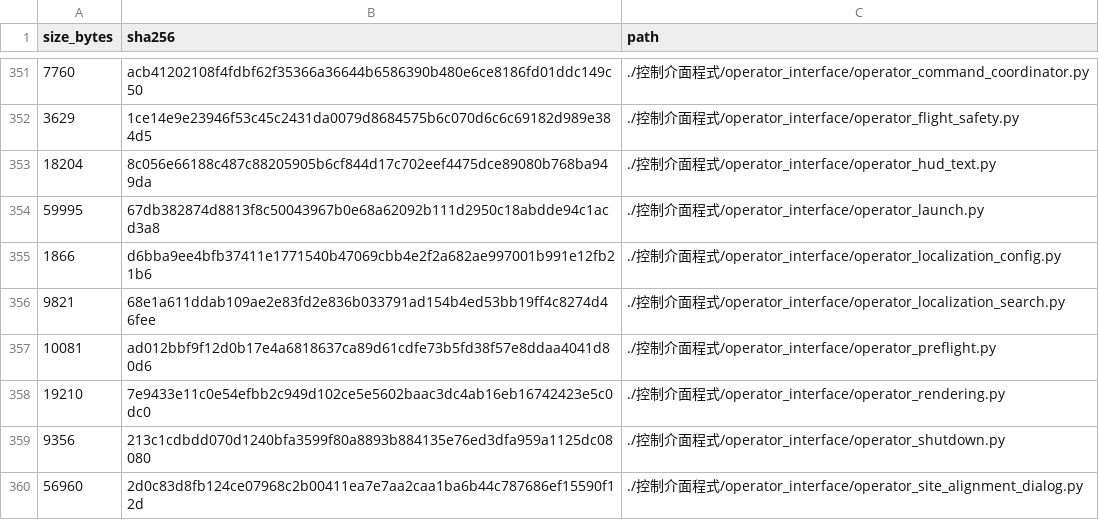
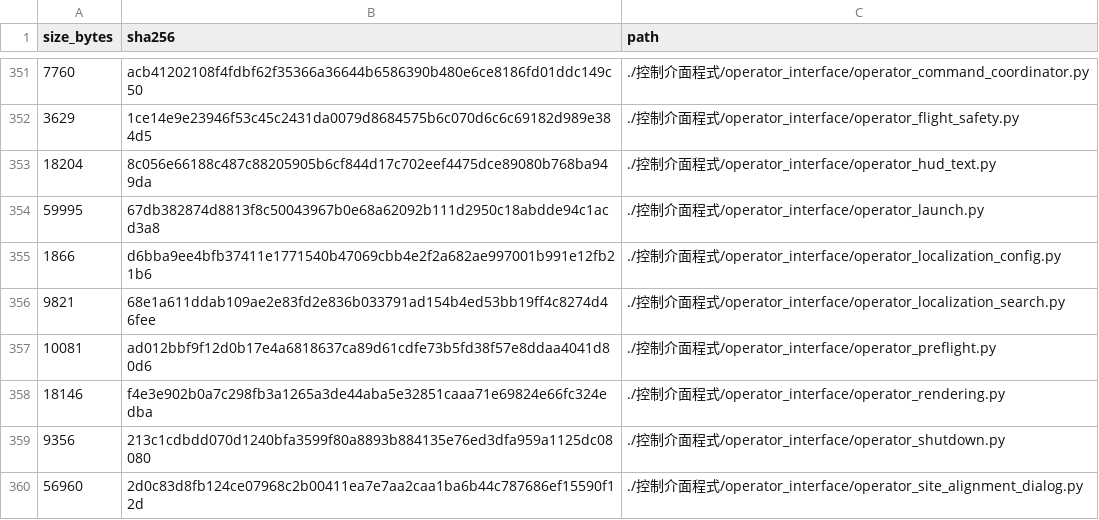
Before and after one commit to 1122-gggggg/wulai-sfm-localization, a TSV file: MANIFEST.tsv, drawn as a sheet; only a part is shown, gaps mark what is left out; removed rows and columns are numbered as before the commit, all else as after; the diff names each change by its address in the sheet, - before the commit and + after, or states it on an @@ line.

```diff
--- a/MANIFEST.tsv
+++ b/MANIFEST.tsv
-row 358: 19210 | 7e9433e11c0e54efbb2c949d102ce5e5602baac3dc4ab16eb16742423e5c0dc0 | ./控制介面程式/operator_interface/operator_rendering.py
+row 358: 18146 | f4e3e902b0a7c298fb3a1265a3de44aba5e32851caaa71e69824e66fc324edba | ./控制介面程式/operator_interface/operator_rendering.py
```
Also changed, not shown: 2 other files.
